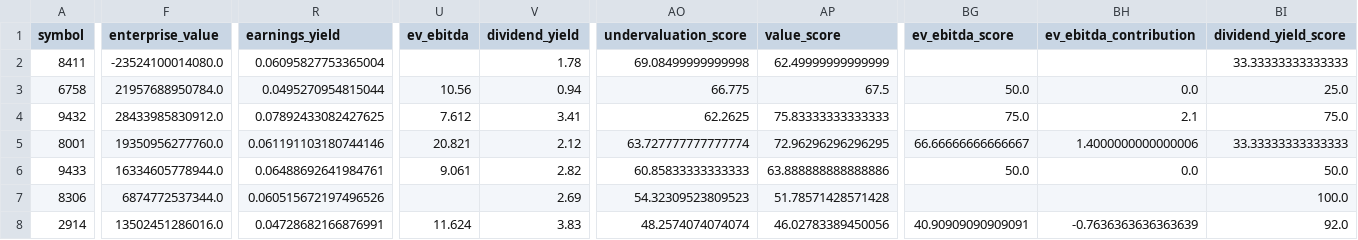
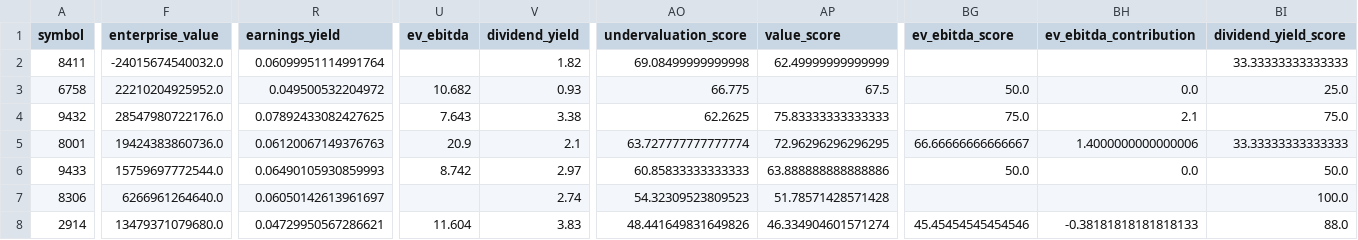
Before and after one commit to univcorp2-ctrl/investment-logic-audit-lab, a CSV file: web/live-ranking.csv, drawn as a sheet; only a part is shown, gaps mark what is left out; the diff covers the shown part only; the diff names each change by its address in the sheet, - before the commit and + after, or states it on an @@ line.

Commit message:
data: refresh live ranking 2026-08-10

```diff
--- a/web/live-ranking.csv
+++ b/web/live-ranking.csv
-F2 (enterprise_value): -23524100014080.0
+F2 (enterprise_value): -24015674540032.0
-R2 (earnings_yield): 0.06095827753365004
+R2 (earnings_yield): 0.06099951114991764
-V2 (dividend_yield): 1.78
+V2 (dividend_yield): 1.82
-F3 (enterprise_value): 21957688950784.0
+F3 (enterprise_value): 22210204925952.0
-R3 (earnings_yield): 0.0495270954815044
+R3 (earnings_yield): 0.049500532204972
-U3 (ev_ebitda): 10.56
+U3 (ev_ebitda): 10.682
-V3 (dividend_yield): 0.94
+V3 (dividend_yield): 0.93
-F4 (enterprise_value): 28433985830912.0
+F4 (enterprise_value): 28547980722176.0
-U4 (ev_ebitda): 7.612
+U4 (ev_ebitda): 7.643
-V4 (dividend_yield): 3.41
+V4 (dividend_yield): 3.38
-F5 (enterprise_value): 19350956277760.0
+F5 (enterprise_value): 19424383860736.0
-R5 (earnings_yield): 0.061191103180744146
+R5 (earnings_yield): 0.06120067149376763
-U5 (ev_ebitda): 20.821
+U5 (ev_ebitda): 20.9
-V5 (dividend_yield): 2.12
+V5 (dividend_yield): 2.1
-F6 (enterprise_value): 16334605778944.0
+F6 (enterprise_value): 15759697772544.0
-R6 (earnings_yield): 0.06488692641984761
+R6 (earnings_yield): 0.06490105930859993
-U6 (ev_ebitda): 9.061
+U6 (ev_ebitda): 8.742
-V6 (dividend_yield): 2.82
+V6 (dividend_yield): 2.97
-F7 (enterprise_value): 6874772537344.0
+F7 (enterprise_value): 6266961264640.0
-R7 (earnings_yield): 0.060515672197496526
+R7 (earnings_yield): 0.06050142613961697
-V7 (dividend_yield): 2.69
+V7 (dividend_yield): 2.74
-F8 (enterprise_value): 13502451286016.0
+F8 (enterprise_value): 13479371079680.0
-R8 (earnings_yield): 0.04728682166876991
+R8 (earnings_yield): 0.04729950567286621
-U8 (ev_ebitda): 11.624
+U8 (ev_ebitda): 11.604
-AO8 (undervaluation_score): 48.2574074074074
+AO8 (undervaluation_score): 48.441649831649826
-AP8 (value_score): 46.02783389450056
+AP8 (value_score): 46.334904601571274
-BG8 (ev_ebitda_score): 40.90909090909091
+BG8 (ev_ebitda_score): 45.45454545454546
-BH8 (ev_ebitda_contribution): -0.7636363636363639
+BH8 (ev_ebitda_contribution): -0.38181818181818133
-BI8 (dividend_yield_score): 92.0
+BI8 (dividend_yield_score): 88.0
```
Also changed, not shown: 97 edited cells elsewhere in this file, 1 other file.
